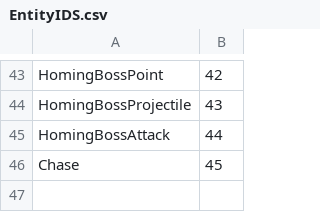
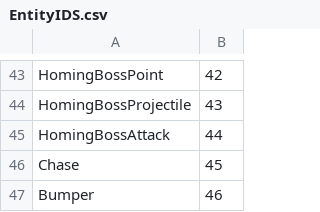
Before and after one commit to jethro0610/project-jay, a CSV file: Source/Entity/EntityIDS.csv, drawn as a sheet; only a part is shown, gaps mark what is left out; the diff names each change by its address in the sheet, - before the commit and + after, or states it on an @@ line.

```diff
--- a/Source/Entity/EntityIDS.csv
+++ b/Source/Entity/EntityIDS.csv
+row 47: Bumper | 46
```
Also changed, not shown: 10 other files.
